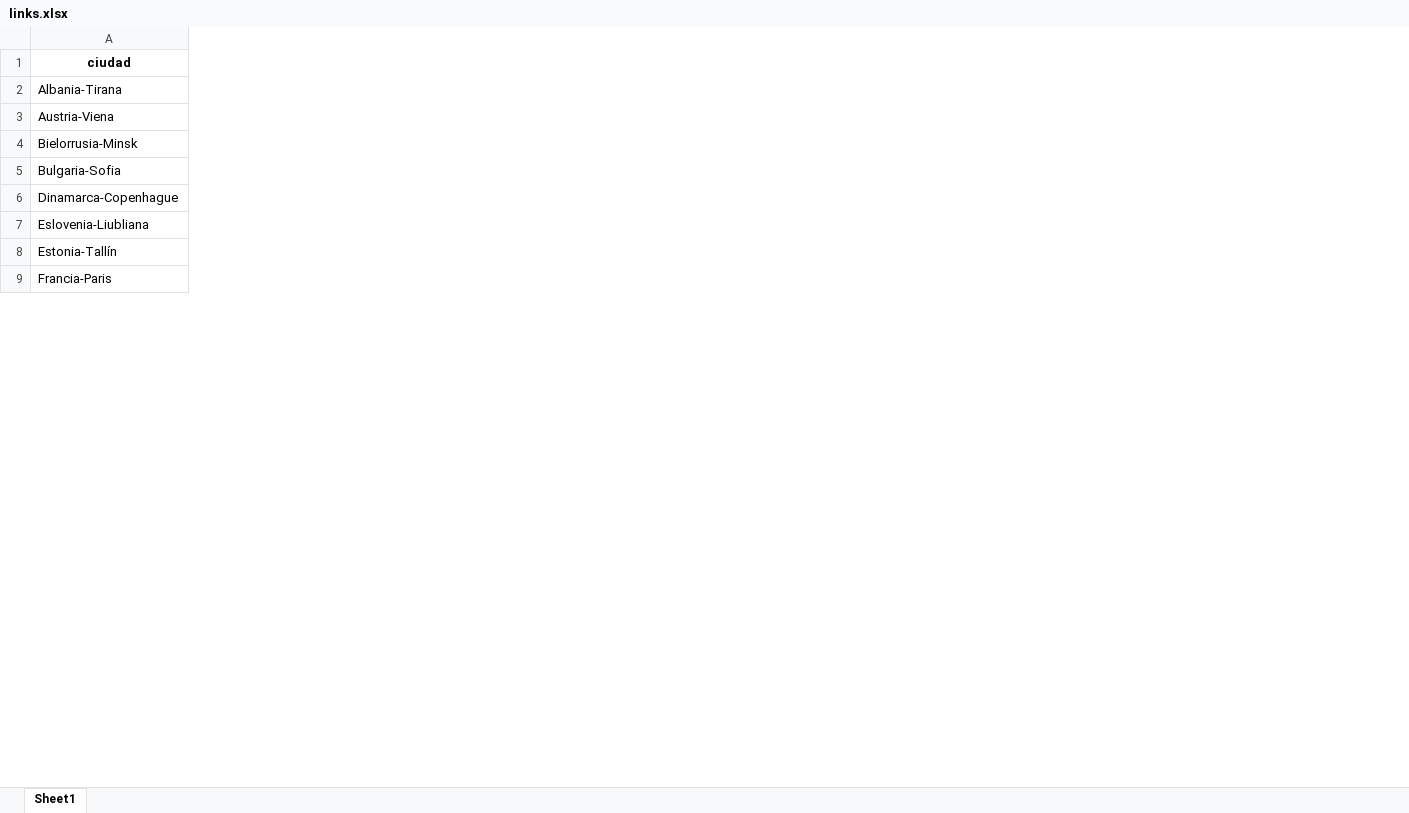
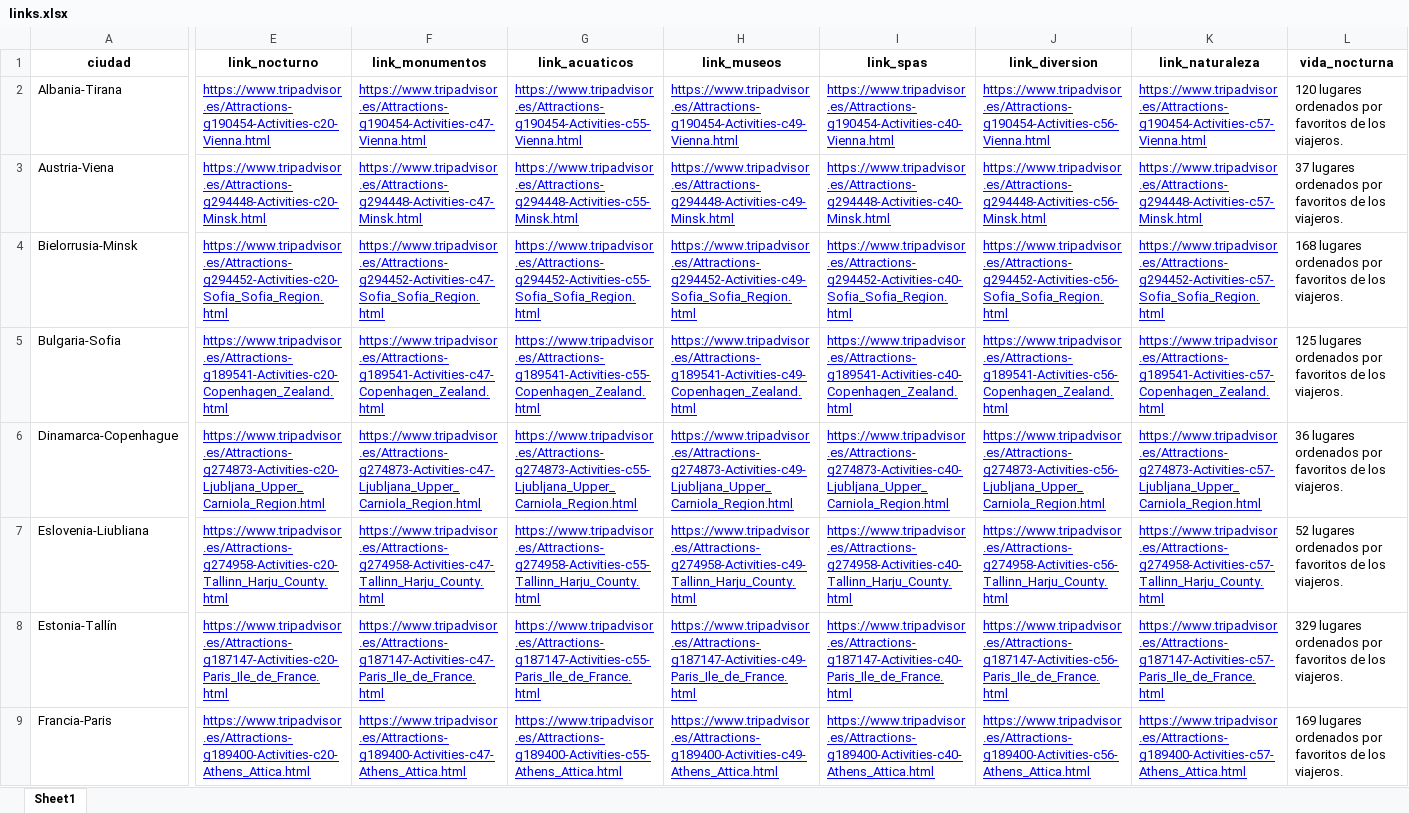
Before and after one commit to Barge7/PROYECTO-FINAL, an Excel workbook: links.xlsx, sheet Sheet1, drawn as a sheet; only a part is shown, gaps mark what is left out; values as stored, in another font and other column widths than the file's, no borders; the diff covers the shown part only; the diff names each change by its address in the sheet, - before the commit and + after, or states it on an @@ line.

```diff
--- a/links.xlsx (sheet Sheet1)
+++ b/links.xlsx (sheet Sheet1)
+column E (link_nocturno), rows 2-9: https://www.tripadvisor.es/Attractions-g190454-Activities-c20-Vienna.html | https://www.tripadvisor.es/Attractions-g294448-Activities-c20-Minsk.html | https://www.tripadvisor.es/Attractions-g294452-Activities-c20-Sofia_Sofia_Region.html | https://www.tripadvisor.es/Attractions-g189541-Activities-c20-Copenhagen_Zealand.html | https://www.tripadvisor.es/Attractions-g274873-Activities-c20-Ljubljana_Upper_Carniola_Region.html | https://www.tripadvisor.es/Attractions-g274958-Activities-c20-Tallinn_Harju_County.html | https://www.tripadvisor.es/Attractions-g187147-Activities-c20-Paris_Ile_de_France.html | https://www.tripadvisor.es/Attractions-g189400-Activities-c20-Athens_Attica.html
+column F (link_monumentos), rows 2-9: https://www.tripadvisor.es/Attractions-g190454-Activities-c47-Vienna.html | https://www.tripadvisor.es/Attractions-g294448-Activities-c47-Minsk.html | https://www.tripadvisor.es/Attractions-g294452-Activities-c47-Sofia_Sofia_Region.html | https://www.tripadvisor.es/Attractions-g189541-Activities-c47-Copenhagen_Zealand.html | https://www.tripadvisor.es/Attractions-g274873-Activities-c47-Ljubljana_Upper_Carniola_Region.html | https://www.tripadvisor.es/Attractions-g274958-Activities-c47-Tallinn_Harju_County.html | https://www.tripadvisor.es/Attractions-g187147-Activities-c47-Paris_Ile_de_France.html | https://www.tripadvisor.es/Attractions-g189400-Activities-c47-Athens_Attica.html
+column G (link_acuaticos), rows 2-9: https://www.tripadvisor.es/Attractions-g190454-Activities-c55-Vienna.html | https://www.tripadvisor.es/Attractions-g294448-Activities-c55-Minsk.html | https://www.tripadvisor.es/Attractions-g294452-Activities-c55-Sofia_Sofia_Region.html | https://www.tripadvisor.es/Attractions-g189541-Activities-c55-Copenhagen_Zealand.html | https://www.tripadvisor.es/Attractions-g274873-Activities-c55-Ljubljana_Upper_Carniola_Region.html | https://www.tripadvisor.es/Attractions-g274958-Activities-c55-Tallinn_Harju_County.html | https://www.tripadvisor.es/Attractions-g187147-Activities-c55-Paris_Ile_de_France.html | https://www.tripadvisor.es/Attractions-g189400-Activities-c55-Athens_Attica.html
+column H (link_museos), rows 2-9: https://www.tripadvisor.es/Attractions-g190454-Activities-c49-Vienna.html | https://www.tripadvisor.es/Attractions-g294448-Activities-c49-Minsk.html | https://www.tripadvisor.es/Attractions-g294452-Activities-c49-Sofia_Sofia_Region.html | https://www.tripadvisor.es/Attractions-g189541-Activities-c49-Copenhagen_Zealand.html | https://www.tripadvisor.es/Attractions-g274873-Activities-c49-Ljubljana_Upper_Carniola_Region.html | https://www.tripadvisor.es/Attractions-g274958-Activities-c49-Tallinn_Harju_County.html | https://www.tripadvisor.es/Attractions-g187147-Activities-c49-Paris_Ile_de_France.html | https://www.tripadvisor.es/Attractions-g189400-Activities-c49-Athens_Attica.html
+column I (link_spas), rows 2-9: https://www.tripadvisor.es/Attractions-g190454-Activities-c40-Vienna.html | https://www.tripadvisor.es/Attractions-g294448-Activities-c40-Minsk.html | https://www.tripadvisor.es/Attractions-g294452-Activities-c40-Sofia_Sofia_Region.html | https://www.tripadvisor.es/Attractions-g189541-Activities-c40-Copenhagen_Zealand.html | https://www.tripadvisor.es/Attractions-g274873-Activities-c40-Ljubljana_Upper_Carniola_Region.html | https://www.tripadvisor.es/Attractions-g274958-Activities-c40-Tallinn_Harju_County.html | https://www.tripadvisor.es/Attractions-g187147-Activities-c40-Paris_Ile_de_France.html | https://www.tripadvisor.es/Attractions-g189400-Activities-c40-Athens_Attica.html
+column J (link_diversion), rows 2-9: https://www.tripadvisor.es/Attractions-g190454-Activities-c56-Vienna.html | https://www.tripadvisor.es/Attractions-g294448-Activities-c56-Minsk.html | https://www.tripadvisor.es/Attractions-g294452-Activities-c56-Sofia_Sofia_Region.html | https://www.tripadvisor.es/Attractions-g189541-Activities-c56-Copenhagen_Zealand.html | https://www.tripadvisor.es/Attractions-g274873-Activities-c56-Ljubljana_Upper_Carniola_Region.html | https://www.tripadvisor.es/Attractions-g274958-Activities-c56-Tallinn_Harju_County.html | https://www.tripadvisor.es/Attractions-g187147-Activities-c56-Paris_Ile_de_France.html | https://www.tripadvisor.es/Attractions-g189400-Activities-c56-Athens_Attica.html
+column K (link_naturaleza), rows 2-9: https://www.tripadvisor.es/Attractions-g190454-Activities-c57-Vienna.html | https://www.tripadvisor.es/Attractions-g294448-Activities-c57-Minsk.html | https://www.tripadvisor.es/Attractions-g294452-Activities-c57-Sofia_Sofia_Region.html | https://www.tripadvisor.es/Attractions-g189541-Activities-c57-Copenhagen_Zealand.html | https://www.tripadvisor.es/Attractions-g274873-Activities-c57-Ljubljana_Upper_Carniola_Region.html | https://www.tripadvisor.es/Attractions-g274958-Activities-c57-Tallinn_Harju_County.html | https://www.tripadvisor.es/Attractions-g187147-Activities-c57-Paris_Ile_de_France.html | https://www.tripadvisor.es/Attractions-g189400-Activities-c57-Athens_Attica.html
+column L (vida_nocturna), rows 2-9: 120 lugares ordenados por favoritos de los viajeros. | 37 lugares ordenados por favoritos de los viajeros. | 168 lugares ordenados por favoritos de los viajeros. | 125 lugares ordenados por favoritos de los viajeros. | 36 lugares ordenados por favoritos de los viajeros. | 52 lugares ordenados por favoritos de los viajeros. | 329 lugares ordenados por favoritos de los viajeros. | 169 lugares ordenados por favoritos de los viajeros.
```
Also changed, not shown: 3 added columns elsewhere in this sheet, 2 other files.
